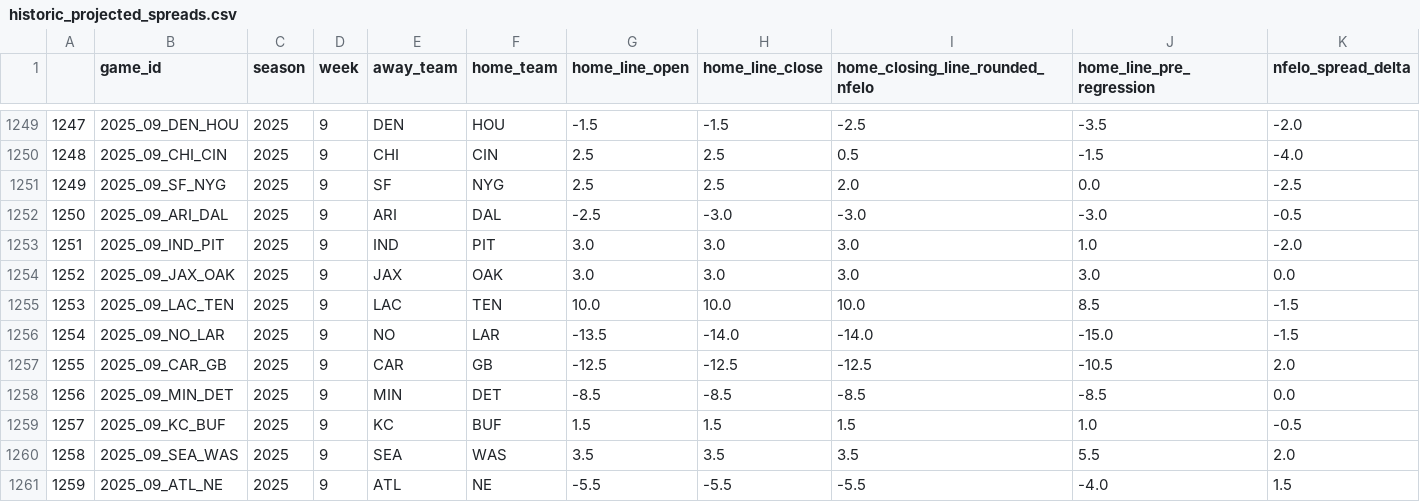
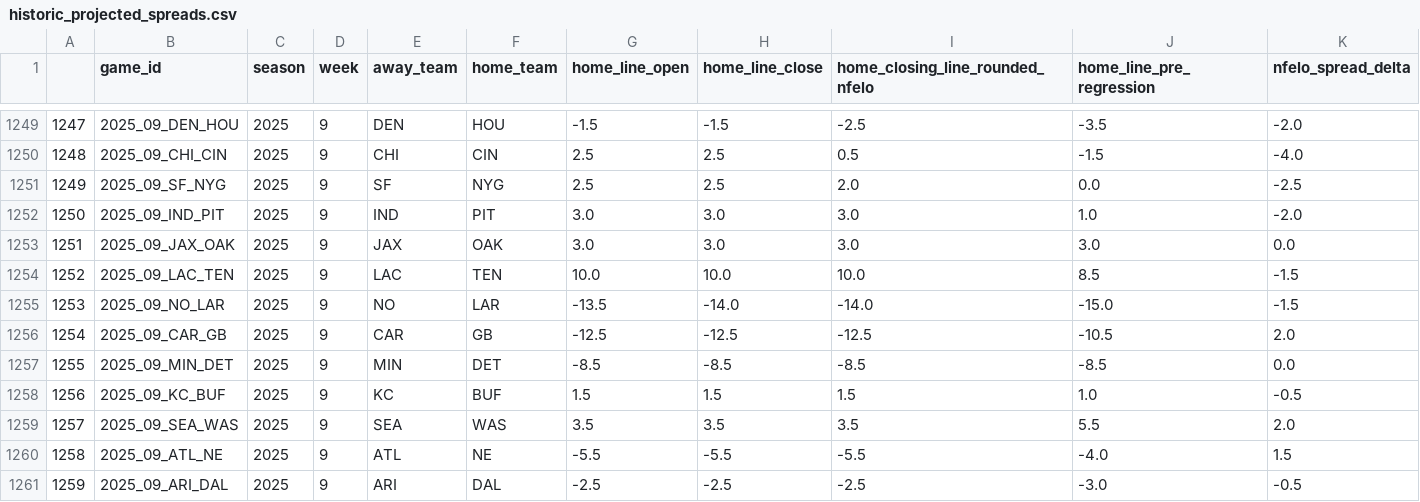
Before and after one commit to greerreNFL/nfelo, a CSV file: output_data/historic_projected_spreads.csv, drawn as a sheet; only a part is shown, gaps mark what is left out; removed rows and columns are numbered as before the commit, all else as after; rows hold the shown columns only; the diff names each change by its address in the sheet, - before the commit and + after, or states it on an @@ line.

```diff
--- a/output_data/historic_projected_spreads.csv
+++ b/output_data/historic_projected_spreads.csv
-row 1252: 1250 | 2025_09_ARI_DAL | 2025 | 9 | ARI | DAL | -2.5 | -3.0 | -3.0 | -3.0 | -0.5
@@ column A renumbered between rows 1252 and 1260 @@
+row 1261: 1259 | 2025_09_ARI_DAL | 2025 | 9 | ARI | DAL | -2.5 | -2.5 | -2.5 | -3.0 | -0.5
```
Also changed, not shown: output_data/prediction_tracker.csv, 1 other file.
